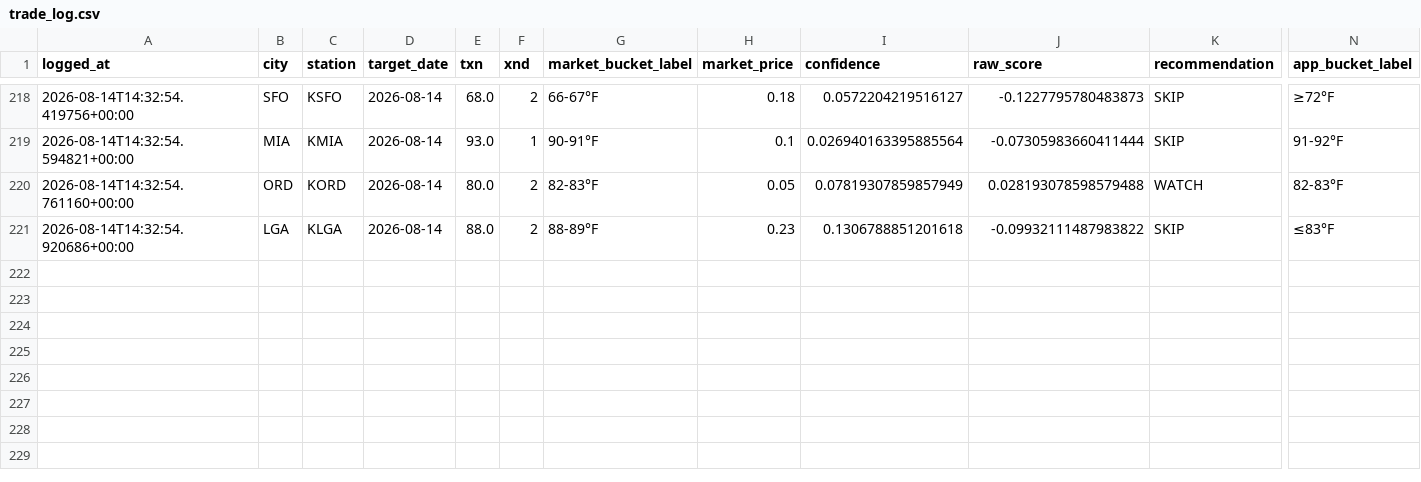
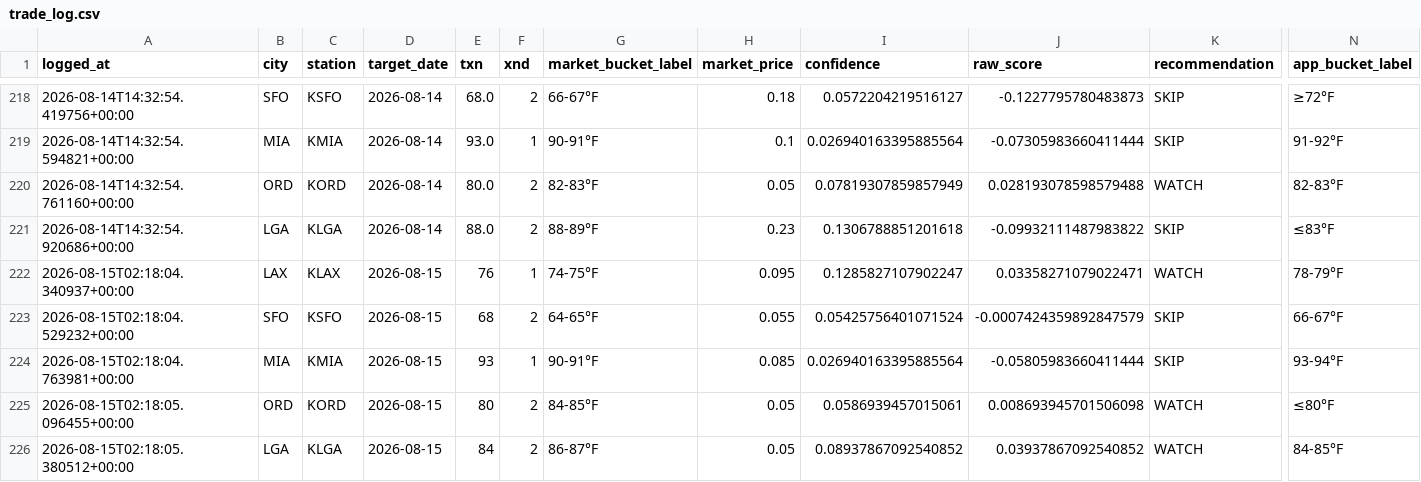
Before and after one commit to sso233x/weather-bot, a CSV file: trade_log.csv, drawn as a sheet; only a part is shown, gaps mark what is left out; rows hold the shown columns only; the diff names each change by its address in the sheet, - before the commit and + after, or states it on an @@ line.

```diff
--- a/trade_log.csv
+++ b/trade_log.csv
+row 222: 2026-08-15T02:18:04.340937+00:00 | LAX | KLAX | 2026-08-15 | 76 | 1 | 74-75°F | 0.095 | 0.1285827107902247 | 0.03358271079022471 | WATCH | 78-79°F
+row 223: 2026-08-15T02:18:04.529232+00:00 | SFO | KSFO | 2026-08-15 | 68 | 2 | 64-65°F | 0.055 | 0.05425756401071524 | -0.0007424359892847579 | SKIP | 66-67°F
+row 224: 2026-08-15T02:18:04.763981+00:00 | MIA | KMIA | 2026-08-15 | 93 | 1 | 90-91°F | 0.085 | 0.026940163395885564 | -0.05805983660411444 | SKIP | 93-94°F
+row 225: 2026-08-15T02:18:05.096455+00:00 | ORD | KORD | 2026-08-15 | 80 | 2 | 84-85°F | 0.05 | 0.0586939457015061 | 0.008693945701506098 | WATCH | ≤80°F
+row 226: 2026-08-15T02:18:05.380512+00:00 | LGA | KLGA | 2026-08-15 | 84 | 2 | 86-87°F | 0.05 | 0.08937867092540852 | 0.03937867092540852 | WATCH | 84-85°F
```
Also changed, not shown: 1 other file.
